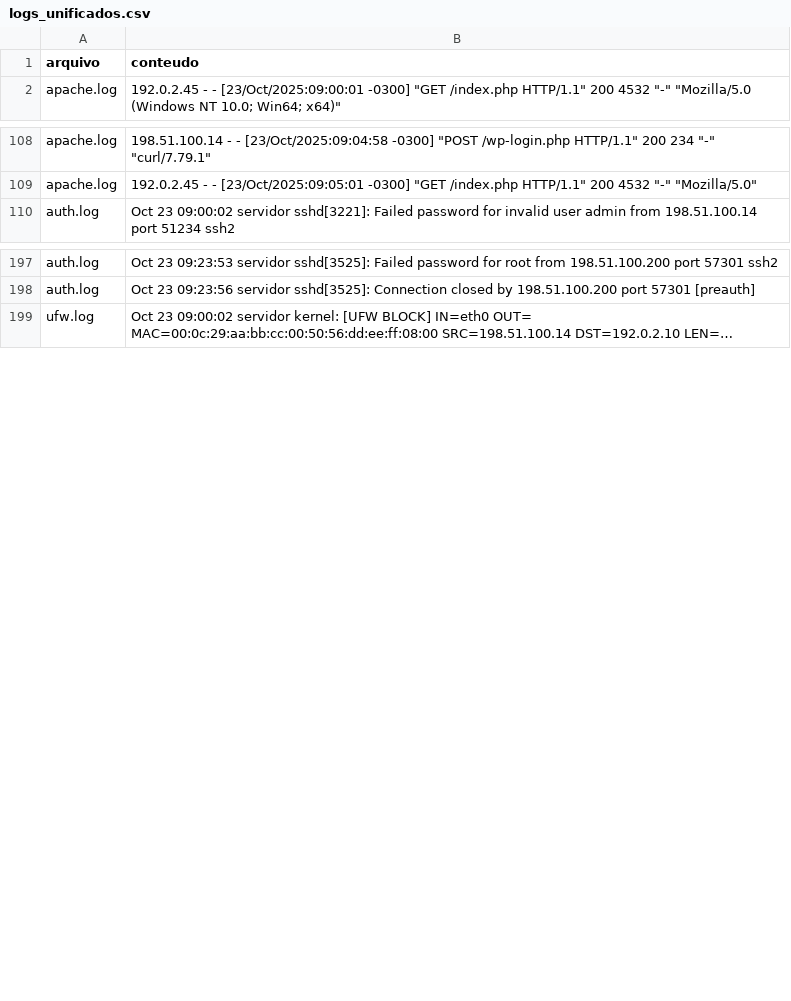
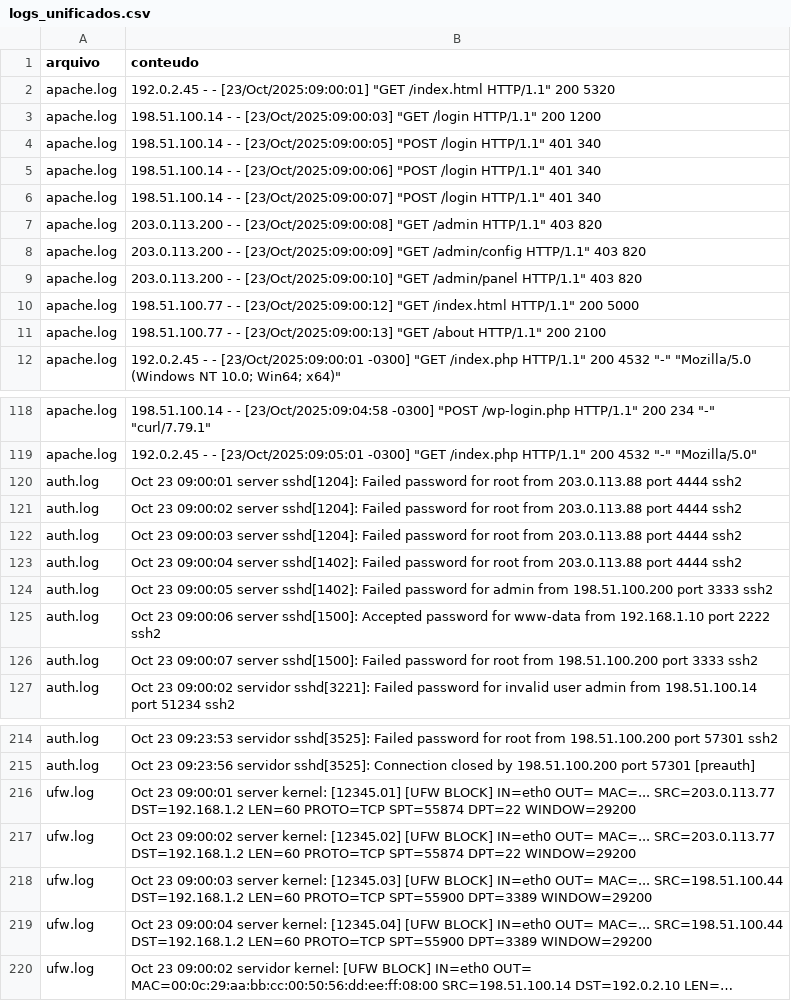
Before and after one commit to In-Ho-Park/analise-de-logs, a CSV file: logs_unificados.csv, drawn as a sheet; only a part is shown, gaps mark what is left out; long unchanged cells end in …; the diff names each change by its address in the sheet, - before the commit and + after, or states it on an @@ line.

```diff
--- a/logs_unificados.csv
+++ b/logs_unificados.csv
+row 2: apache.log | 192.0.2.45 - - [23/Oct/2025:09:00:01] "GET /index.html HTTP/1.1" 200 5320
+row 3: apache.log | 198.51.100.14 - - [23/Oct/2025:09:00:03] "GET /login HTTP/1.1" 200 1200
+row 4: apache.log | 198.51.100.14 - - [23/Oct/2025:09:00:05] "POST /login HTTP/1.1" 401 340
+row 5: apache.log | 198.51.100.14 - - [23/Oct/2025:09:00:06] "POST /login HTTP/1.1" 401 340
+row 6: apache.log | 198.51.100.14 - - [23/Oct/2025:09:00:07] "POST /login HTTP/1.1" 401 340
+row 7: apache.log | 203.0.113.200 - - [23/Oct/2025:09:00:08] "GET /admin HTTP/1.1" 403 820
+row 8: apache.log | 203.0.113.200 - - [23/Oct/2025:09:00:09] "GET /admin/config HTTP/1.1" 403 820
+row 9: apache.log | 203.0.113.200 - - [23/Oct/2025:09:00:10] "GET /admin/panel HTTP/1.1" 403 820
+row 10: apache.log | 198.51.100.77 - - [23/Oct/2025:09:00:12] "GET /index.html HTTP/1.1" 200 5000
+row 11: apache.log | 198.51.100.77 - - [23/Oct/2025:09:00:13] "GET /about HTTP/1.1" 200 2100
+row 120: auth.log | Oct 23 09:00:01 server sshd[1204]: Failed password for root from 203.0.113.88 port 4444 ssh2
+row 121: auth.log | Oct 23 09:00:02 server sshd[1204]: Failed password for root from 203.0.113.88 port 4444 ssh2
+row 122: auth.log | Oct 23 09:00:03 server sshd[1204]: Failed password for root from 203.0.113.88 port 4444 ssh2
+row 123: auth.log | Oct 23 09:00:04 server sshd[1402]: Failed password for root from 203.0.113.88 port 4444 ssh2
+row 124: auth.log | Oct 23 09:00:05 server sshd[1402]: Failed password for admin from 198.51.100.200 port 3333 ssh2
+row 125: auth.log | Oct 23 09:00:06 server sshd[1500]: Accepted password for www-data from 192.168.1.10 port 2222 ssh2
+row 126: auth.log | Oct 23 09:00:07 server sshd[1500]: Failed password for root from 198.51.100.200 port 3333 ssh2
+row 216: ufw.log | Oct 23 09:00:01 server kernel: [12345.01] [UFW BLOCK] IN=eth0 OUT= MAC=... SRC=203.0.113.77 DST=192.168.1.2 LEN=60 PROTO=TCP SPT=55874 DPT=22 WINDOW=29200
+row 217: ufw.log | Oct 23 09:00:02 server kernel: [12345.02] [UFW BLOCK] IN=eth0 OUT= MAC=... SRC=203.0.113.77 DST=192.168.1.2 LEN=60 PROTO=TCP SPT=55874 DPT=22 WINDOW=29200
+row 218: ufw.log | Oct 23 09:00:03 server kernel: [12345.03] [UFW BLOCK] IN=eth0 OUT= MAC=... SRC=198.51.100.44 DST=192.168.1.2 LEN=60 PROTO=TCP SPT=55900 DPT=3389 WINDOW=29200
+row 219: ufw.log | Oct 23 09:00:04 server kernel: [12345.04] [UFW BLOCK] IN=eth0 OUT= MAC=... SRC=198.51.100.44 DST=192.168.1.2 LEN=60 PROTO=TCP SPT=55900 DPT=3389 WINDOW=29200
```
Also changed, not shown: logs_processados.csv, 12 other files.
